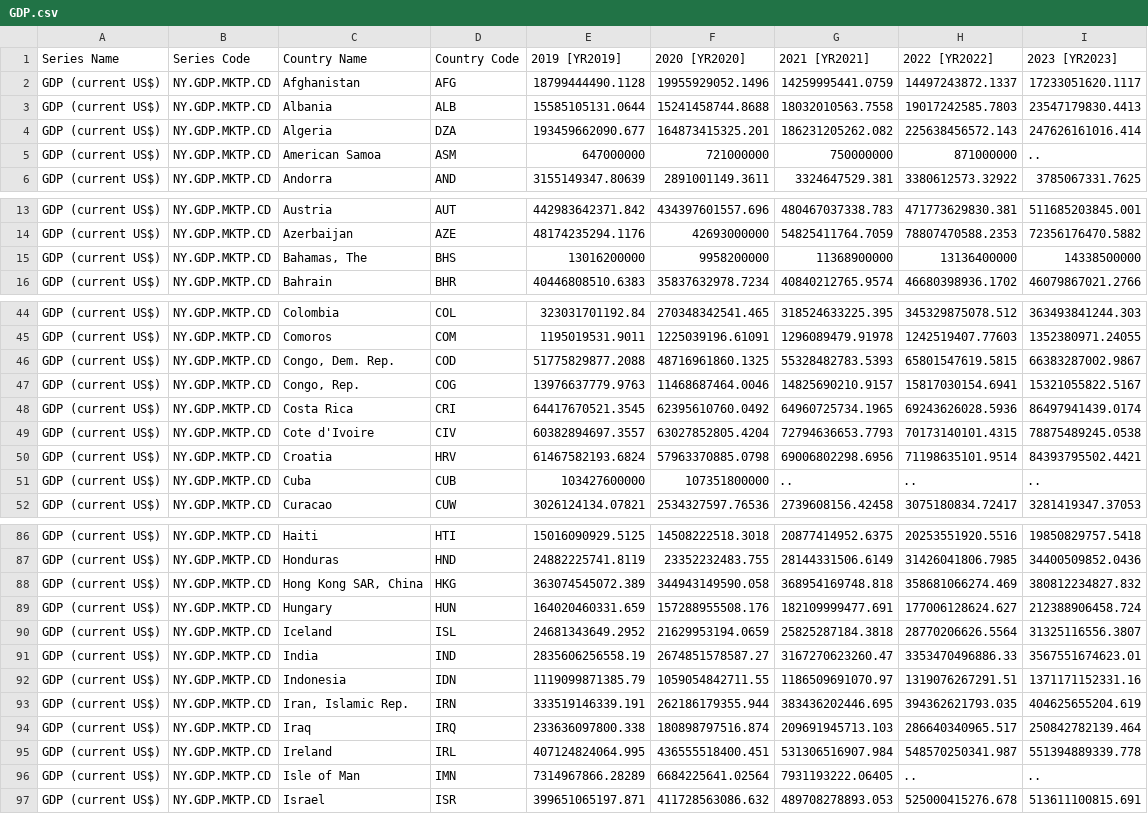
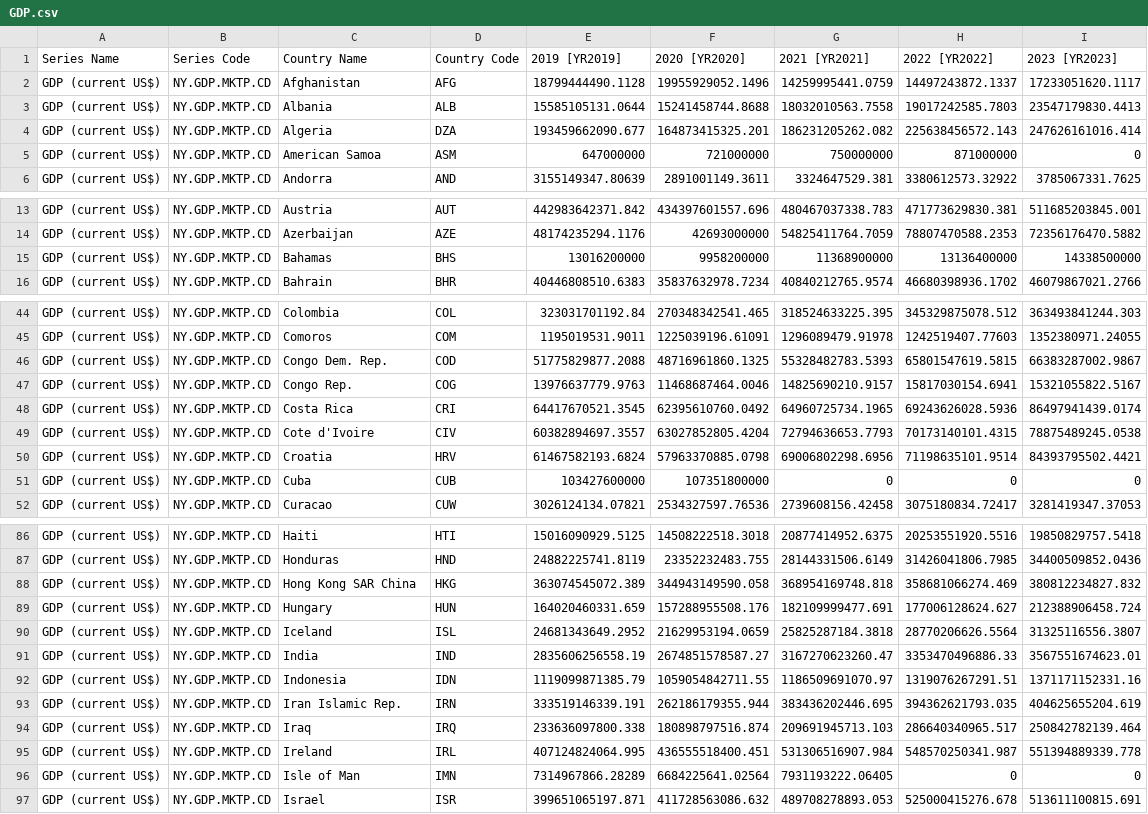
Before and after one commit to Asherwood2/lab4, a CSV file: GDP.csv, drawn as a sheet; only a part is shown, gaps mark what is left out; the diff covers the shown part only.

```diff
--- a/GDP.csv
+++ b/GDP.csv
@@ -4,3 +4,3 @@ GDP (current US$),NY.GDP.MKTP.CD,Albania,ALB,15585105131.0644,15241458744.8688,1
 GDP (current US$),NY.GDP.MKTP.CD,Algeria,DZA,193459662090.677,164873415325.201,186231205262.082,225638456572.143,247626161016.414
-GDP (current US$),NY.GDP.MKTP.CD,American Samoa,ASM,647000000,721000000,750000000,871000000,..
+GDP (current US$),NY.GDP.MKTP.CD,American Samoa,ASM,647000000,721000000,750000000,871000000,0
 GDP (current US$),NY.GDP.MKTP.CD,Andorra,AND,3155149347.80639,2891001149.3611,3324647529.381,3380612573.32922,3785067331.7625
@@ -14,3 +14,3 @@ GDP (current US$),NY.GDP.MKTP.CD,Austria,AUT,442983642371.842,434397601557.696,4
 GDP (current US$),NY.GDP.MKTP.CD,Azerbaijan,AZE,48174235294.1176,42693000000,54825411764.7059,78807470588.2353,72356176470.5882
-GDP (current US$),NY.GDP.MKTP.CD,"Bahamas, The",BHS,13016200000,9958200000,11368900000,13136400000,14338500000
+GDP (current US$),NY.GDP.MKTP.CD,Bahamas,BHS,13016200000,9958200000,11368900000,13136400000,14338500000
 GDP (current US$),NY.GDP.MKTP.CD,Bahrain,BHR,40446808510.6383,35837632978.7234,40840212765.9574,46680398936.1702,46079867021.2766
@@ -45,4 +45,4 @@ GDP (current US$),NY.GDP.MKTP.CD,Colombia,COL,323031701192.84,270348342541.465,3
 GDP (current US$),NY.GDP.MKTP.CD,Comoros,COM,1195019531.9011,1225039196.61091,1296089479.91978,1242519407.77603,1352380971.24055
-GDP (current US$),NY.GDP.MKTP.CD,"Congo, Dem. Rep.",COD,51775829877.2088,48716961860.1325,55328482783.5393,65801547619.5815,66383287002.9867
-GDP (current US$),NY.GDP.MKTP.CD,"Congo, Rep.",COG,13976637779.9763,11468687464.0046,14825690210.9157,15817030154.6941,15321055822.5167
+GDP (current US$),NY.GDP.MKTP.CD,"Congo Dem. Rep.",COD,51775829877.2088,48716961860.1325,55328482783.5393,65801547619.5815,66383287002.9867
+GDP (current US$),NY.GDP.MKTP.CD,"Congo Rep.",COG,13976637779.9763,11468687464.0046,14825690210.9157,15817030154.6941,15321055822.5167
 GDP (current US$),NY.GDP.MKTP.CD,Costa Rica,CRI,64417670521.3545,62395610760.0492,64960725734.1965,69243626028.5936,86497941439.0174
@@ -50,3 +50,3 @@ GDP (current US$),NY.GDP.MKTP.CD,Cote d'Ivoire,CIV,60382894697.3557,63027852805.
 GDP (current US$),NY.GDP.MKTP.CD,Croatia,HRV,61467582193.6824,57963370885.0798,69006802298.6956,71198635101.9514,84393795502.4421
-GDP (current US$),NY.GDP.MKTP.CD,Cuba,CUB,103427600000,107351800000,..,..,..
+GDP (current US$),NY.GDP.MKTP.CD,Cuba,CUB,103427600000,107351800000,0,0,0
 GDP (current US$),NY.GDP.MKTP.CD,Curacao,CUW,3026124134.07821,2534327597.76536,2739608156.42458,3075180834.72417,3281419347.37053
@@ -87,3 +87,3 @@ GDP (current US$),NY.GDP.MKTP.CD,Haiti,HTI,15016090929.5125,14508222518.3018,208
 GDP (current US$),NY.GDP.MKTP.CD,Honduras,HND,24882225741.8119,23352232483.755,28144331506.6149,31426041806.7985,34400509852.0436
-GDP (current US$),NY.GDP.MKTP.CD,"Hong Kong SAR, China",HKG,363074545072.389,344943149590.058,368954169748.818,358681066274.469,380812234827.832
+GDP (current US$),NY.GDP.MKTP.CD,"Hong Kong SAR China",HKG,363074545072.389,344943149590.058,368954169748.818,358681066274.469,380812234827.832
 GDP (current US$),NY.GDP.MKTP.CD,Hungary,HUN,164020460331.659,157288955508.176,182109999477.691,177006128624.627,212388906458.724
@@ -92,6 +92,6 @@ GDP (current US$),NY.GDP.MKTP.CD,India,IND,2835606256558.19,2674851578587.27,316
 GDP (current US$),NY.GDP.MKTP.CD,Indonesia,IDN,1119099871385.79,1059054842711.55,1186509691070.97,1319076267291.51,1371171152331.16
-GDP (current US$),NY.GDP.MKTP.CD,"Iran, Islamic Rep.",IRN,333519146339.191,262186179355.944,383436202446.695,394362621793.035,404625655204.619
+GDP (current US$),NY.GDP.MKTP.CD,"Iran Islamic Rep.",IRN,333519146339.191,262186179355.944,383436202446.695,394362621793.035,404625655204.619
 GDP (current US$),NY.GDP.MKTP.CD,Iraq,IRQ,233636097800.338,180898797516.874,209691945713.103,286640340965.517,250842782139.464
 GDP (current US$),NY.GDP.MKTP.CD,Ireland,IRL,407124824064.995,436555518400.451,531306516907.984,548570250341.987,551394889339.778
-GDP (current US$),NY.GDP.MKTP.CD,Isle of Man,IMN,7314967866.28289,6684225641.02564,7931193222.06405,..,..
+GDP (current US$),NY.GDP.MKTP.CD,Isle of Man,IMN,7314967866.28289,6684225641.02564,7931193222.06405,0,0
 GDP (current US$),NY.GDP.MKTP.CD,Israel,ISR,399651065197.871,411728563086.632,489708278893.053,525000415276.678,513611100815.691
```
Also changed, not shown: 3 added rows, 8 removed rows and 41 edited cells elsewhere in this file, 6 other files.
